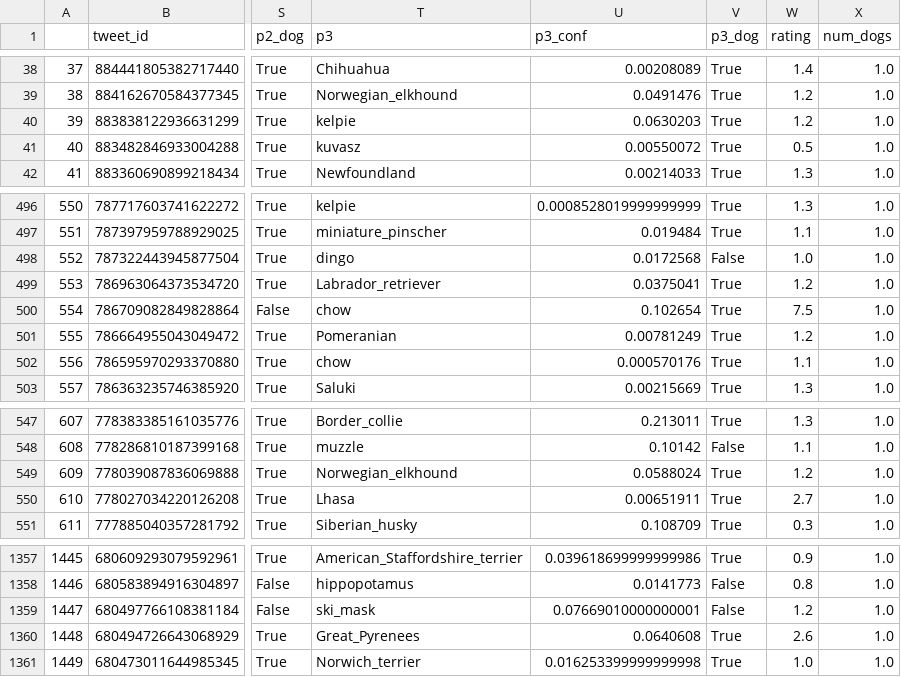
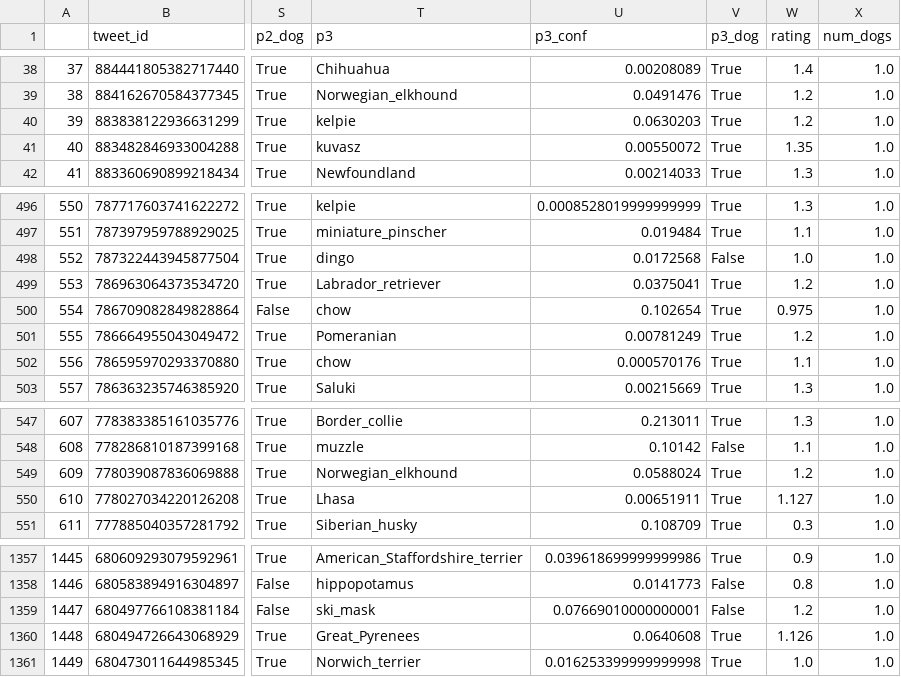
Before and after one commit to mccormd1/Analytics_Nanodegree, a CSV file: 3-Data Wrangling/Final_Project/twitter_archive_master.csv, drawn as a sheet; only a part is shown, gaps mark what is left out; the diff names each change by its address in the sheet, - before the commit and + after, or states it on an @@ line.

Commit message:
Fixed numerator extraction bug and tweet_id datatype
- numerators now capture decimal ratings.
- Tweet_id is now a string instead of int.

This is noted in the wrangle_report and act_report files as well.

```diff
--- a/3-Data Wrangling/Final_Project/twitter_archive_master.csv
+++ b/3-Data Wrangling/Final_Project/twitter_archive_master.csv
-W41 (rating): 0.5
+W41 (rating): 1.35
-W500 (rating): 7.5
+W500 (rating): 0.975
-W550 (rating): 2.7
+W550 (rating): 1.127
-W1360 (rating): 2.6
+W1360 (rating): 1.126
```
Also changed, not shown: 7 other files.
